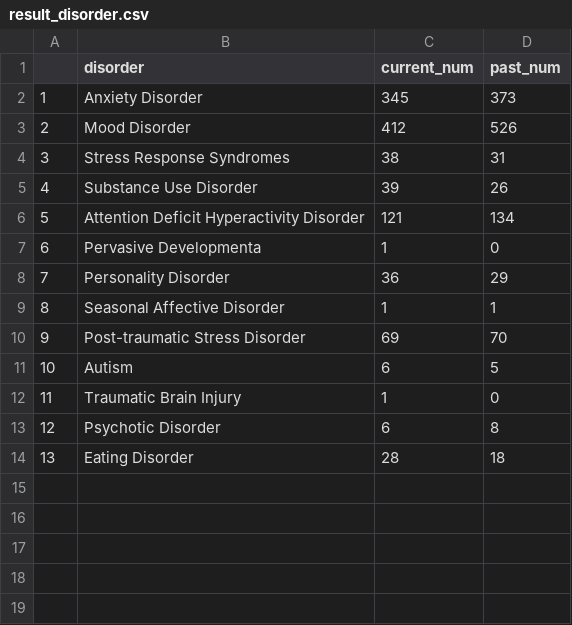
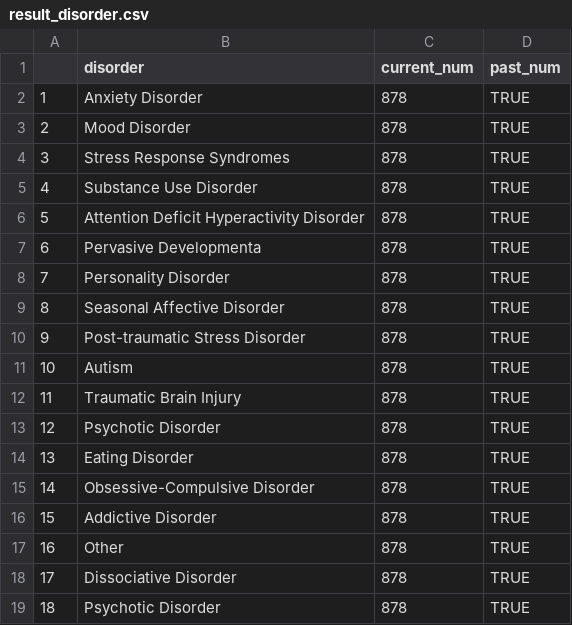
Before and after one commit to ablepie/info201au-final-project, a CSV file: final-app/app-data/result_disorder.csv, drawn as a sheet.

```diff
--- a/final-app/app-data/result_disorder.csv
+++ b/final-app/app-data/result_disorder.csv
@@ -1,14 +1,19 @@
 "","disorder","current_num","past_num"
-"1","Anxiety Disorder",345,373
-"2","Mood Disorder",412,526
-"3","Stress Response Syndromes",38,31
-"4","Substance Use Disorder",39,26
-"5","Attention Deficit Hyperactivity Disorder",121,134
-"6","Pervasive Developmenta",1,0
-"7","Personality Disorder",36,29
-"8","Seasonal Affective Disorder",1,1
-"9","Post-traumatic Stress Disorder",69,70
-"10","Autism",6,5
-"11","Traumatic Brain Injury",1,0
-"12","Psychotic Disorder",6,8
-"13","Eating Disorder",28,18
+"1","Anxiety Disorder",878,TRUE
+"2","Mood Disorder",878,TRUE
+"3","Stress Response Syndromes",878,TRUE
+"4","Substance Use Disorder",878,TRUE
+"5","Attention Deficit Hyperactivity Disorder",878,TRUE
+"6","Pervasive Developmenta",878,TRUE
+"7","Personality Disorder",878,TRUE
+"8","Seasonal Affective Disorder",878,TRUE
+"9","Post-traumatic Stress Disorder",878,TRUE
+"10","Autism",878,TRUE
+"11","Traumatic Brain Injury",878,TRUE
+"12","Psychotic Disorder",878,TRUE
+"13","Eating Disorder",878,TRUE
+"14","Obsessive-Compulsive Disorder",878,TRUE
+"15","Addictive Disorder",878,TRUE
+"16","Other",878,TRUE
+"17","Dissociative Disorder",878,TRUE
+"18","Psychotic Disorder",878,TRUE
```
Also changed, not shown: 2 other files.
